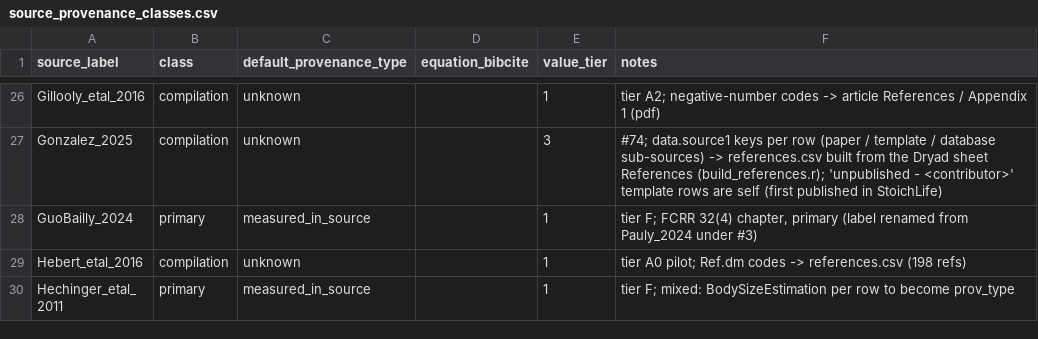
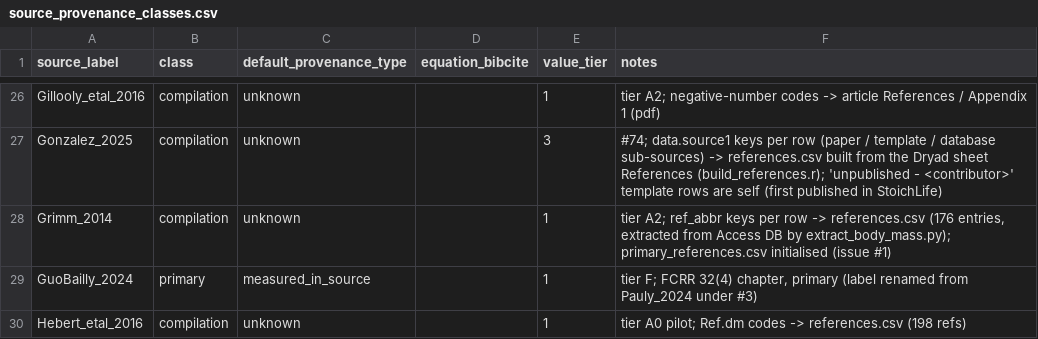
Before and after one commit to TaxonBodyMassML/TaxonBodyMass_DB, a CSV file: Bib/source_provenance_classes.csv, drawn as a sheet; only a part is shown, gaps mark what is left out; the shorter side is filled out with more unchanged rows; the diff names each change by its address in the sheet, - before the commit and + after, or states it on an @@ line.

```diff
--- a/Bib/source_provenance_classes.csv
+++ b/Bib/source_provenance_classes.csv
+row 28: Grimm_2014 | compilation | unknown |  | 1 | tier A2; ref_abbr keys per row -> references.csv (176 entries, extracted from Access DB by extract_body_mass.py); primary_references.csv initialised (issue #1)
```
Also changed, not shown: Bib/BM_citations_snapshot.csv, sources/databases/Fishbase/primary_references.csv, 32 other files.
